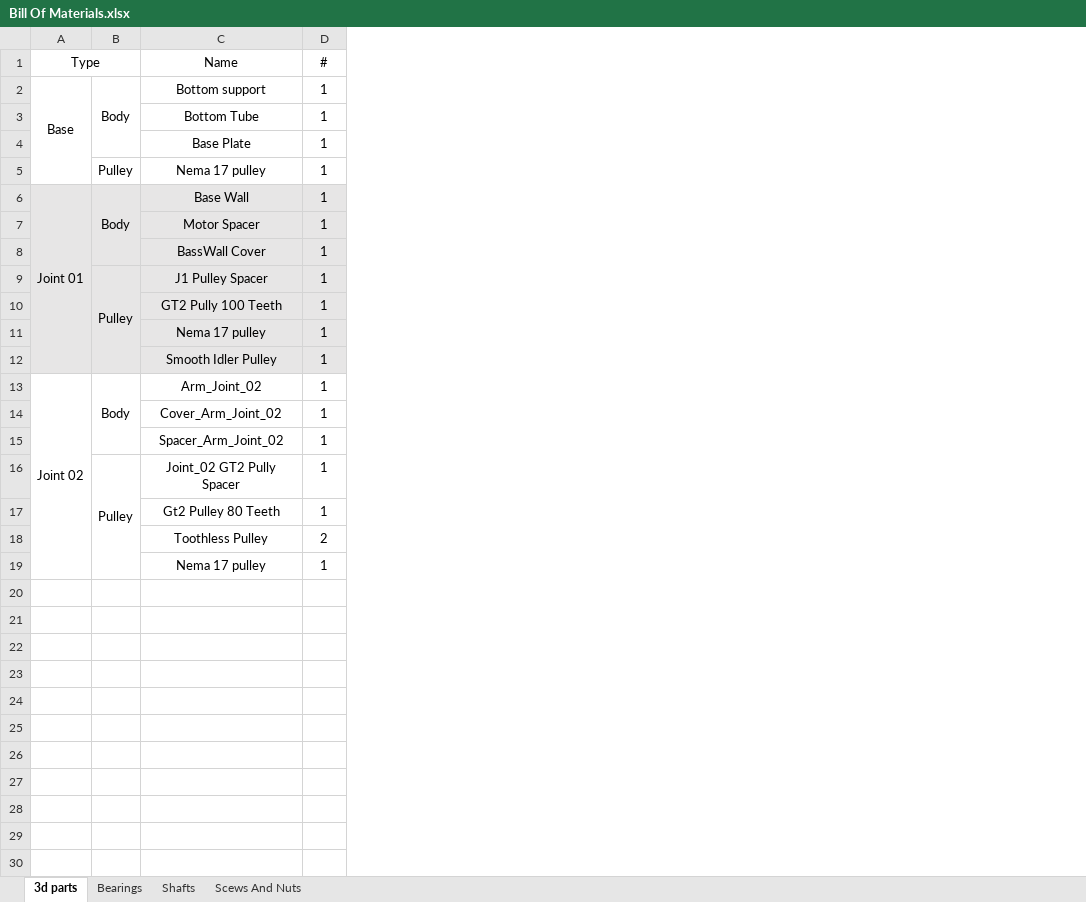
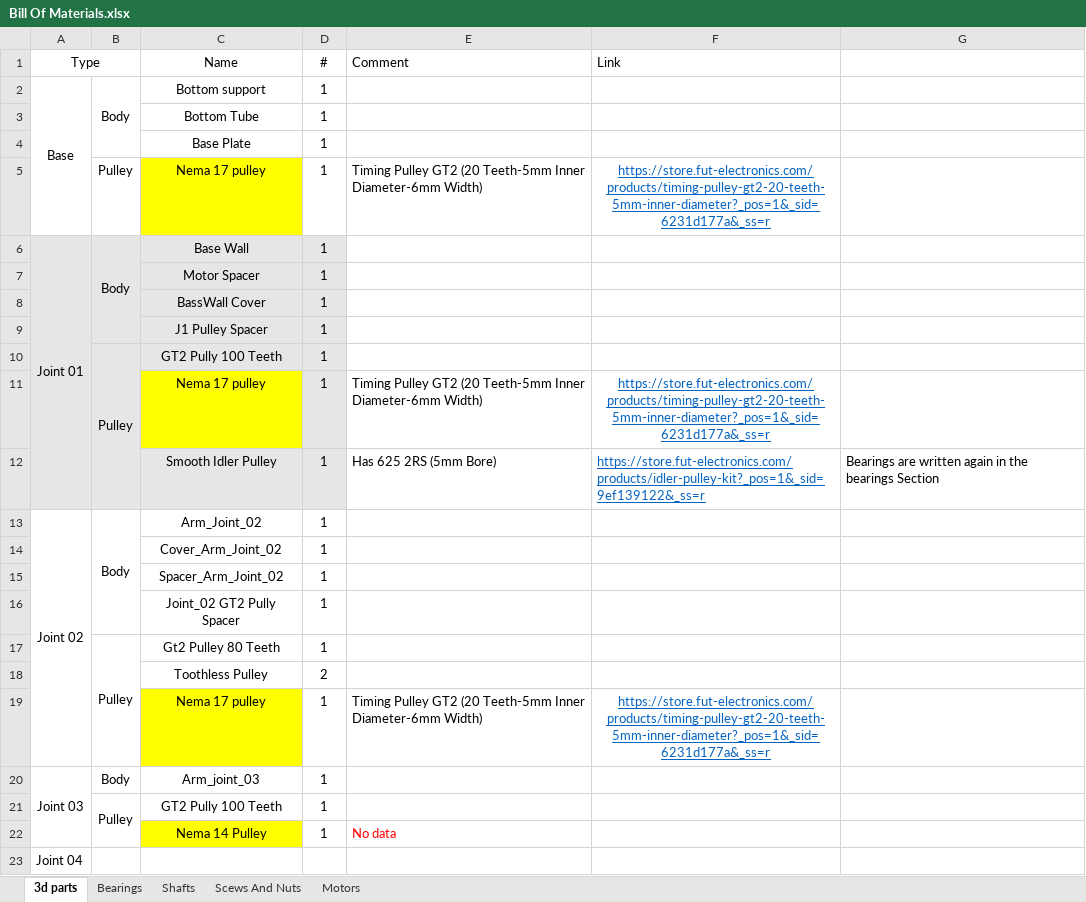
Before and after one commit to mariohany01/6-DOF-Robot, an Excel workbook: Phase 1 Design, Kinematics & Core Theory (The Digital Foundation)/1 Conceptual Design & CAD/Solidwork FIles/Bill Of Materials.xlsx, sheet 3d parts, drawn as a sheet; values as stored, in another font and other column widths than the file's, no borders; removed rows and columns are numbered as before the commit, all else as after; the diff names each change by its address in the sheet, - before the commit and + after, or states it on an @@ line.

Commit message:
Phase01_Section01_SLD_Final_V2

```diff
--- a/Phase 1 Design, Kinematics & Core Theory (The Digital Foundation)/1 Conceptual Design & CAD/Solidwork FIles/Bill Of Materials.xlsx (sheet 3d parts)
+++ b/Phase 1 Design, Kinematics & Core Theory (The Digital Foundation)/1 Conceptual Design & CAD/Solidwork FIles/Bill Of Materials.xlsx (sheet 3d parts)
+sheet tab: Motors
+column E (Comment), rows 5-19: Timing Pulley GT2 (20 Teeth-5mm Inner Diameter-6mm Width) |  |  |  |  |  | Timing Pulley GT2 (20 Teeth-5mm Inner Diameter-6mm Width) | Has 625 2RS (5mm Bore) |  |  |  |  |  |  | Timing Pulley GT2 (20 Teeth-5mm Inner Diameter-6mm Width)
+column F (Link), rows 5-19: https://store.fut-electronics.com/products/timing-pulley-gt2-20-teeth-5mm-inner-diameter?_pos=1&_sid=6231d177a&_ss=r |  |  |  |  |  | https://store.fut-electronics.com/products/timing-pulley-gt2-20-teeth-5mm-inner-diameter?_pos=1&_sid=6231d177a&_ss=r | https://store.fut-electronics.com/products/idler-pulley-kit?_pos=1&_sid=9ef139122&_ss=r |  |  |  |  |  |  | https://store.fut-electronics.com/products/timing-pulley-gt2-20-teeth-5mm-inner-diameter?_pos=1&_sid=6231d177a&_ss=r
+column G, row 12: Bearings are written again in the bearings Section
-C5 fill: none
+C5 fill: #FFFF00
-B6:B8 merged
+B6:B9 merged
-B9: Pulley
+B9: (empty)
-B9:B12 merged
-B10: (empty)
+B10: Pulley
+B10:B12 merged
-C11 fill: #E7E6E6
+C11 fill: #FFFF00
-B13:B15 merged
+B13:B16 merged
-B16: Pulley
+B16: (empty)
-B16:B19 merged
-B17: (empty)
+B17: Pulley
+B17:B19 merged
-C19 fill: none
+C19 fill: #FFFF00
+row 20: Joint 03 | Body | Arm_joint_03 | 1
+row 21:  | Pulley | GT2 Pully 100 Teeth | 1
+row 22:  |  | Nema 14 Pulley | 1 | No data
+row 23: Joint 04
```
Also changed, not shown: sheet Scews And Nuts, sheet Shafts, sheet Bearings, 20 other files.
